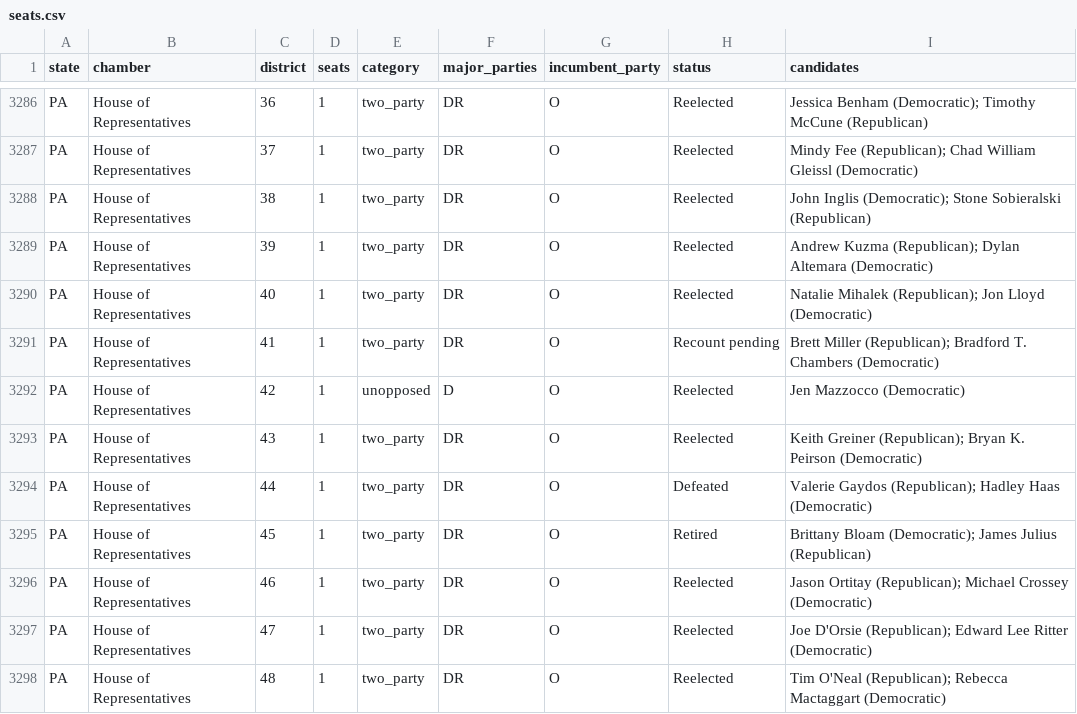
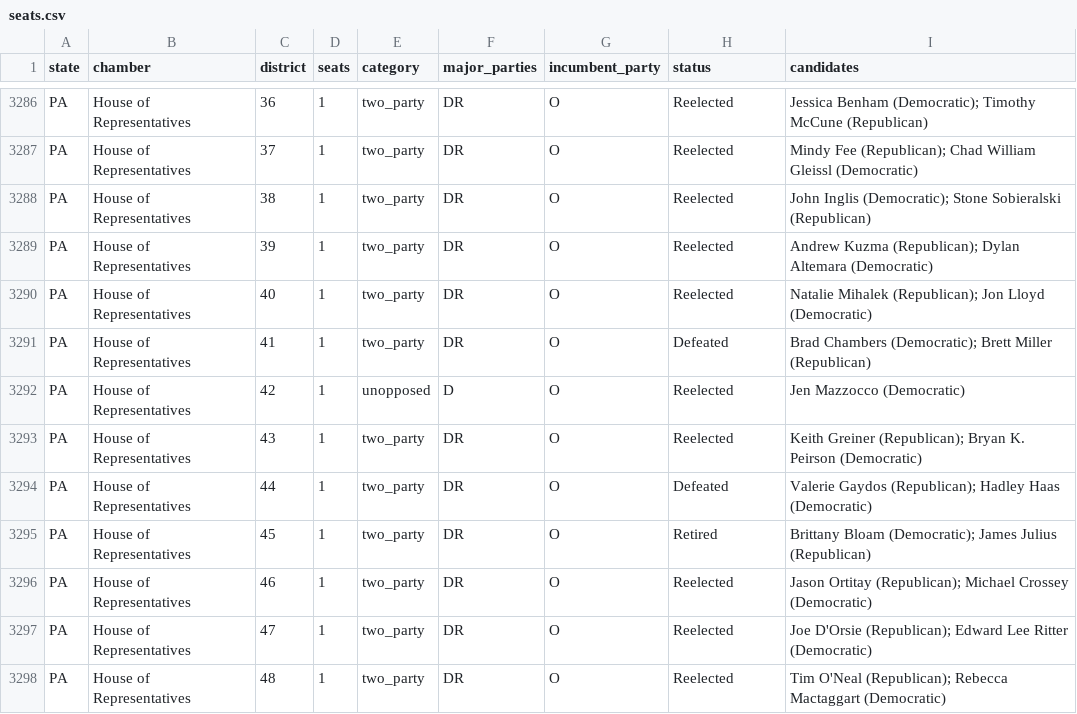
Before and after one commit to compbiolover/empty-ballot-lines, a CSV file: site/data/seats.csv, drawn as a sheet; only a part is shown, gaps mark what is left out; the diff covers the shown part only.

```diff
--- a/site/data/seats.csv
+++ b/site/data/seats.csv
@@ -3290,3 +3290,3 @@ PA,House of Representatives,39,1,two_party,DR,O,Reelected,Andrew Kuzma (Republic
 PA,House of Representatives,40,1,two_party,DR,O,Reelected,Natalie Mihalek (Republican); Jon Lloyd (Democratic)
-PA,House of Representatives,41,1,two_party,DR,O,Recount pending,Brett Miller (Republican); Bradford T. Chambers (Democratic)
+PA,House of Representatives,41,1,two_party,DR,O,Defeated,Brad Chambers (Democratic); Brett Miller (Republican)
 PA,House of Representatives,42,1,unopposed,D,O,Reelected,Jen Mazzocco (Democratic)
```
Also changed, not shown: 7 added rows, 7 removed rows and 60 edited cells elsewhere in this file, 1 other file.
